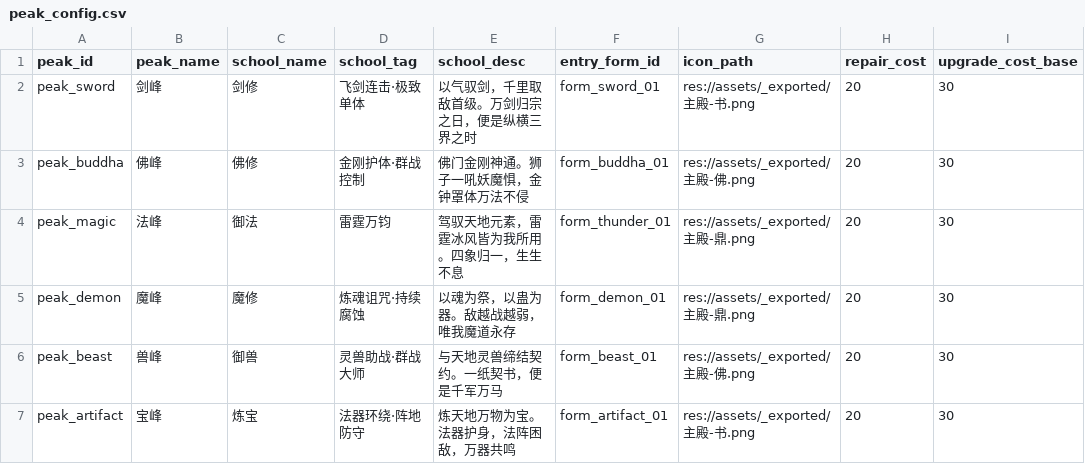
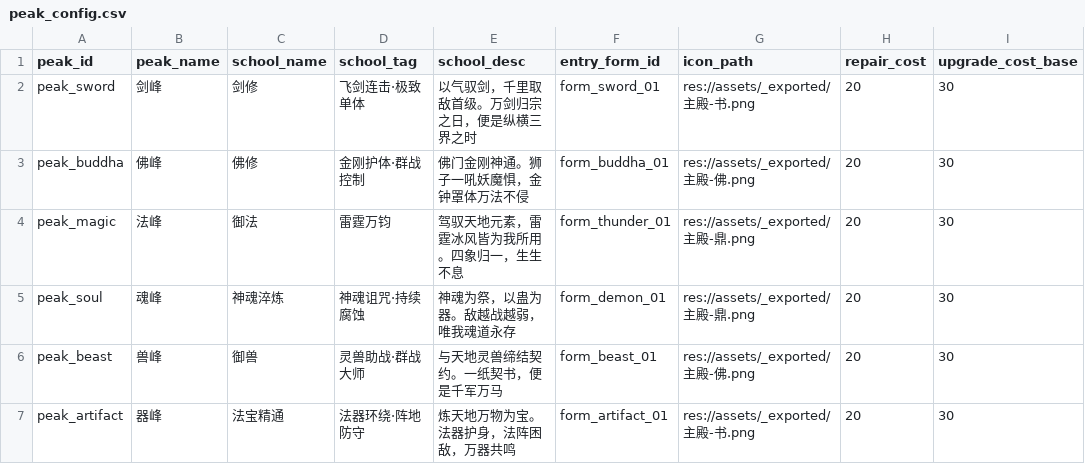
Before and after one commit to g676967453-blip/creation-forge, a CSV file: projects/GAME-002/开仙门/data/peak_config.csv, drawn as a sheet; only a part is shown; the diff names each change by its address in the sheet, - before the commit and + after, or states it on an @@ line.

```diff
--- a/projects/GAME-002/开仙门/data/peak_config.csv
+++ b/projects/GAME-002/开仙门/data/peak_config.csv
-A5 (peak_id): peak_demon
+A5 (peak_id): peak_soul
-B5 (peak_name): 魔峰
+B5 (peak_name): 魂峰
-C5 (school_name): 魔修
+C5 (school_name): 神魂淬炼
-D5 (school_tag): 炼魂诅咒·持续腐蚀
+D5 (school_tag): 神魂诅咒·持续腐蚀
-E5 (school_desc): 以魂为祭，以蛊为器。敌越战越弱，唯我魔道永存
+E5 (school_desc): 神魂为祭，以蛊为器。敌越战越弱，唯我魂道永存
-B7 (peak_name): 宝峰
+B7 (peak_name): 器峰
-C7 (school_name): 炼宝
+C7 (school_name): 法宝精通
```
Also changed, not shown: projects/GAME-002/开仙门/data/blessing_config.csv, projects/GAME-002/开仙门/data/form_config.csv, 21 other files.
